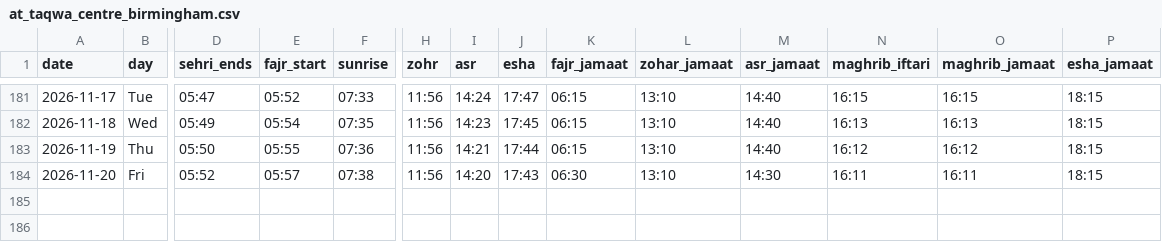
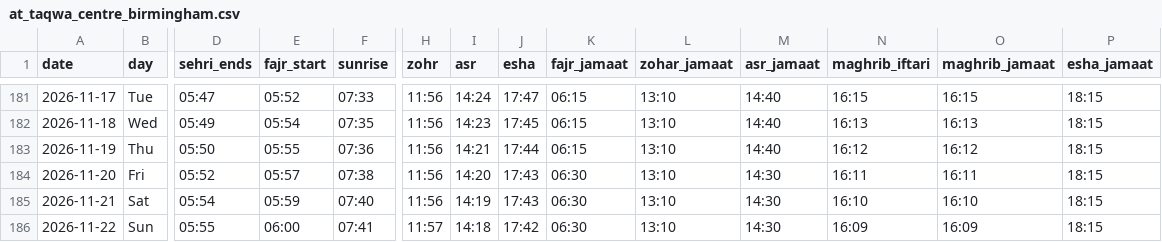
Before and after one commit to hasan1239/iqamah, a CSV file: data/at_taqwa_centre_birmingham.csv, drawn as a sheet; only a part is shown, gaps mark what is left out; rows hold the shown columns only; the diff names each change by its address in the sheet, - before the commit and + after, or states it on an @@ line.

```diff
--- a/data/at_taqwa_centre_birmingham.csv
+++ b/data/at_taqwa_centre_birmingham.csv
+row 185: 2026-11-21 | Sat | 05:54 | 05:59 | 07:40 | 11:56 | 14:19 | 17:43 | 06:30 | 13:10 | 14:30 | 16:10 | 16:10 | 18:15
+row 186: 2026-11-22 | Sun | 05:55 | 06:00 | 07:41 | 11:57 | 14:18 | 17:42 | 06:30 | 13:10 | 14:30 | 16:09 | 16:09 | 18:15
```
Also changed, not shown: data/green_lane.csv, data/hall_green_mosque.csv, 27 other files.
